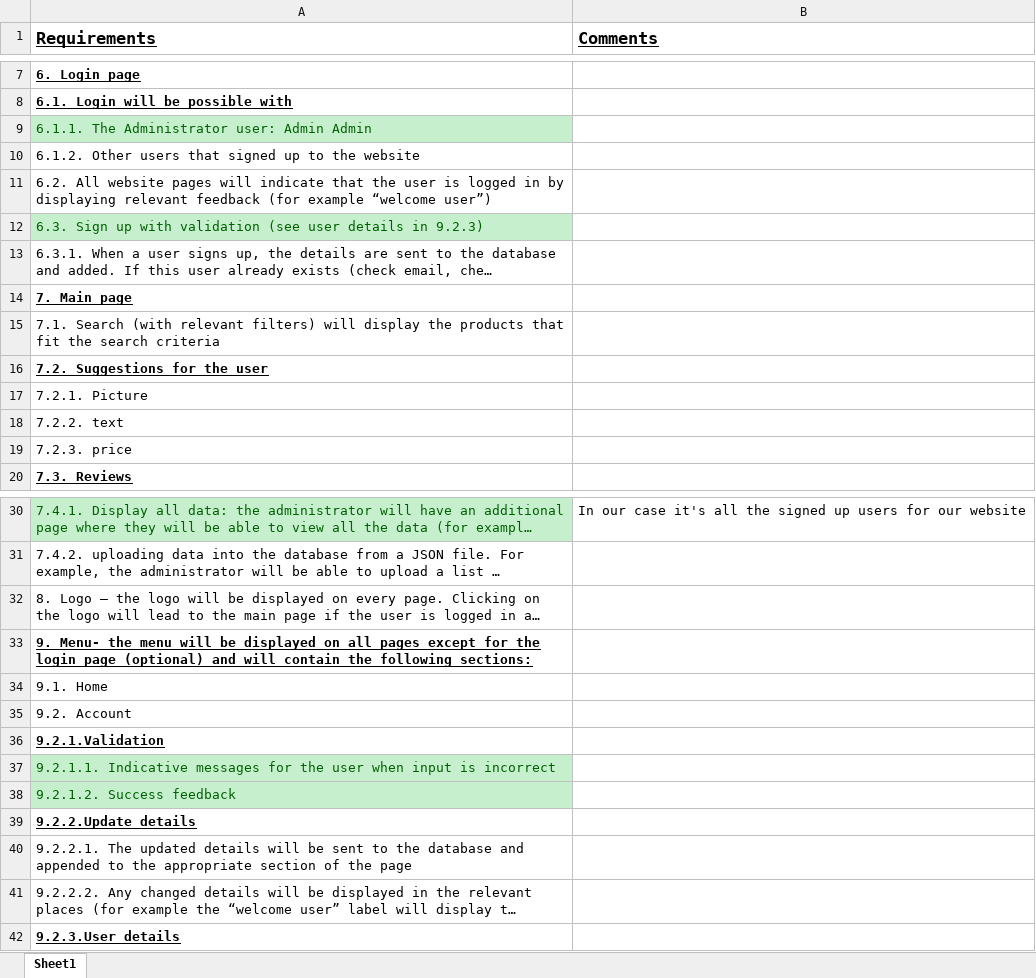
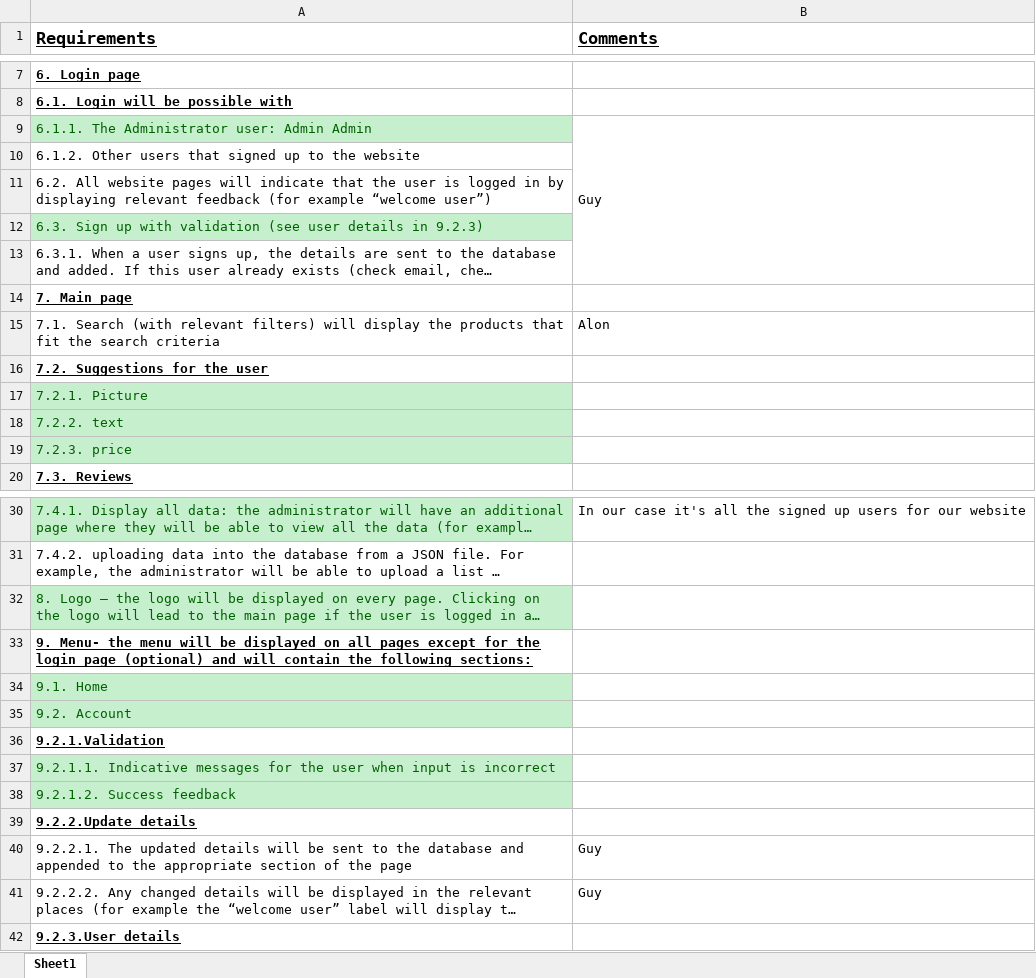
Before and after one commit to guyly10/FlightWebsite, an Excel workbook: Requirements Implementation Status.xlsx, sheet Sheet1, drawn as a sheet; only a part is shown, gaps mark what is left out; long unchanged cells end in …; values as stored, in another font and other column widths than the file's, no borders; the diff covers the shown part only; the diff names each change by its address in the sheet, - before the commit and + after, or states it on an @@ line.

```diff
--- a/Requirements Implementation Status.xlsx (sheet Sheet1)
+++ b/Requirements Implementation Status.xlsx (sheet Sheet1)
-B9 (Comments): (empty)
+B9 (Comments): Guy
+B9:B13 merged
-B15 (Comments): (empty)
+B15 (Comments): Alon
@@ A17:A19 fill: none → #C6EFCE, text colour: black → #006100 @@
@@ A32 fill: none → #C6EFCE, text colour: black → #006100 @@
@@ A34:A35 fill: none → #C6EFCE, text colour: black → #006100 @@
-B40:B41 (Comments): (empty)
+B40:B41 (Comments): Guy
```
Also changed, not shown: cell formats elsewhere in this sheet, 2 other files.
